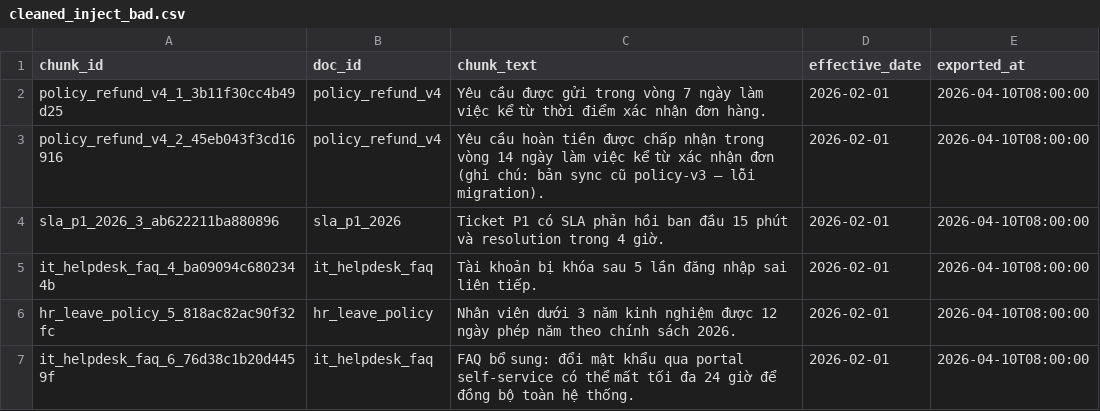
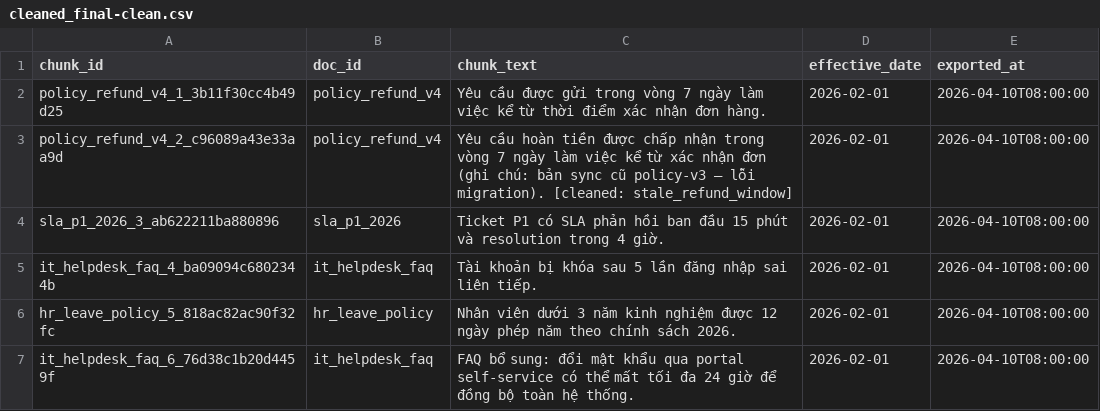
Before and after one commit to 8thMay03/D3_C401_Lab10, a CSV file: artifacts/cleaned/cleaned_final-clean.csv (was artifacts/cleaned/cleaned_inject_bad.csv), drawn as a sheet.

```diff
--- a/artifacts/cleaned/cleaned_inject_bad.csv
+++ b/artifacts/cleaned/cleaned_final-clean.csv
@@ -2,3 +2,3 @@ chunk_id,doc_id,chunk_text,effective_date,exported_at
 policy_refund_v4_1_3b11f30cc4b49d25,policy_refund_v4,Yêu cầu được gửi trong vòng 7 ngày làm việc kể từ thời điểm xác nhận đơn hàng.,2026-02-01,2026-04-10T08:00:00
-policy_refund_v4_2_45eb043f3cd16916,policy_refund_v4,Yêu cầu hoàn tiền được chấp nhận trong vòng 14 ngày làm việc kể từ xác nhận đơn (ghi chú: bản sync cũ policy-v3 — lỗi migration).,2026-02-01,2026-04-10T08:00:00
+policy_refund_v4_2_c96089a43e33aa9d,policy_refund_v4,Yêu cầu hoàn tiền được chấp nhận trong vòng 7 ngày làm việc kể từ xác nhận đơn (ghi chú: bản sync cũ policy-v3 — lỗi migration). [cleaned: stale_refund_window],2026-02-01,2026-04-10T08:00:00
 sla_p1_2026_3_ab622211ba880896,sla_p1_2026,Ticket P1 có SLA phản hồi ban đầu 15 phút và resolution trong 4 giờ.,2026-02-01,2026-04-10T08:00:00
```
Also changed, not shown: 4 other files.
